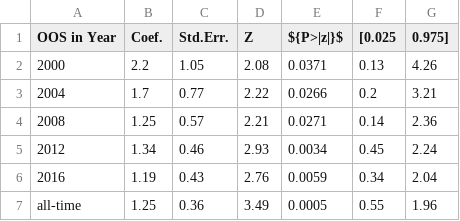
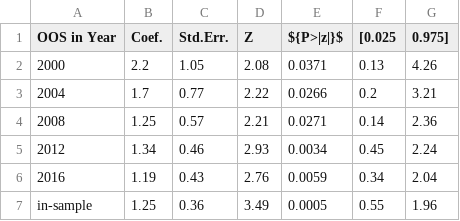
Before and after one commit to helpimalive/inflation_cr_expansion, a CSV file: output/national_fit.csv, drawn as a sheet.

```diff
--- a/output/national_fit.csv
+++ b/output/national_fit.csv
@@ -6,2 +6,2 @@
 2016,1.19,0.43,2.76,0.0059,0.34,2.04
-all-time,1.25,0.36,3.49,0.0005,0.55,1.96
+in-sample,1.25,0.36,3.49,0.0005,0.55,1.96
```
Also changed, not shown: 27 other files.
